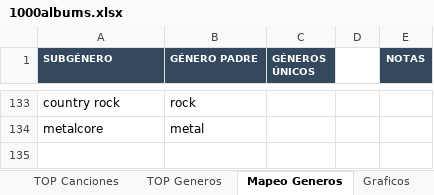
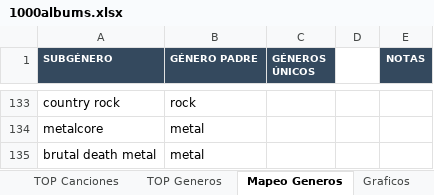
Before and after one commit to miguelrr11/top1000albums, an Excel workbook: 1000albums.xlsx, sheet Mapeo Generos, drawn as a sheet; only a part is shown, gaps mark what is left out; values as stored, in another font and other column widths than the file's, no borders; the diff names each change by its address in the sheet, - before the commit and + after, or states it on an @@ line.

```diff
--- a/1000albums.xlsx (sheet Mapeo Generos)
+++ b/1000albums.xlsx (sheet Mapeo Generos)
+row 135: brutal death metal | metal
```
Also changed, not shown: sheet Graficos, sheet Resumen, sheet Tablas TOP, sheet Albums, sheet Tabla Albums, sheet TOP Generos, 2 more sheets, charts or pictures, 1 other file.
